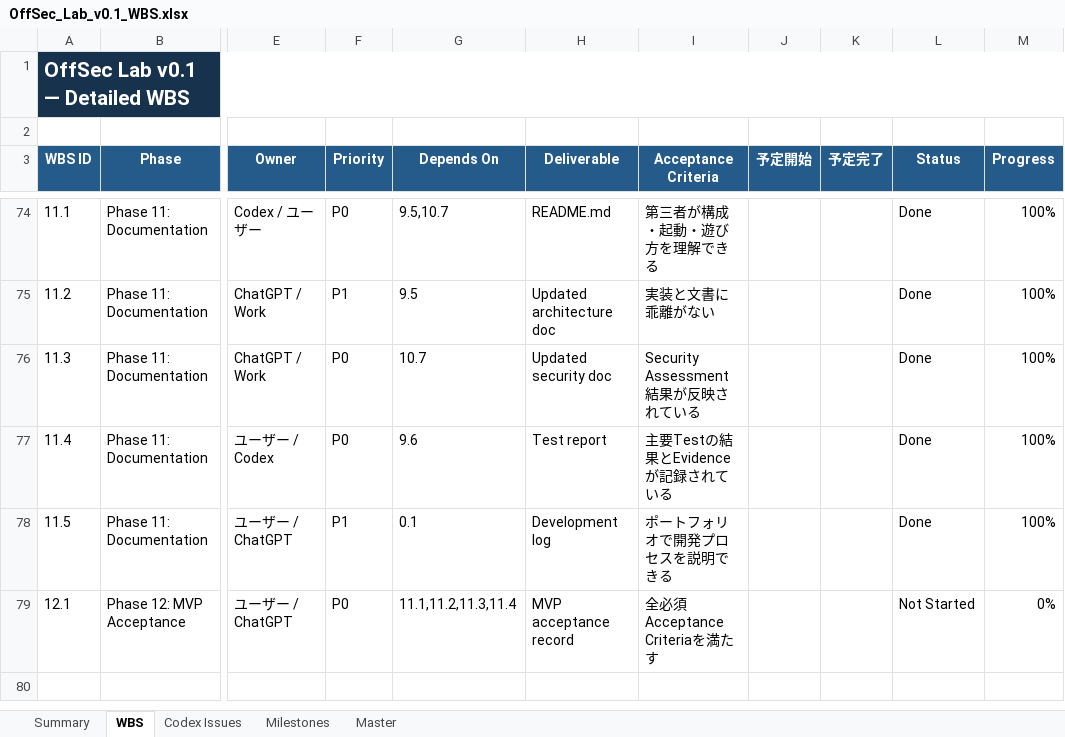
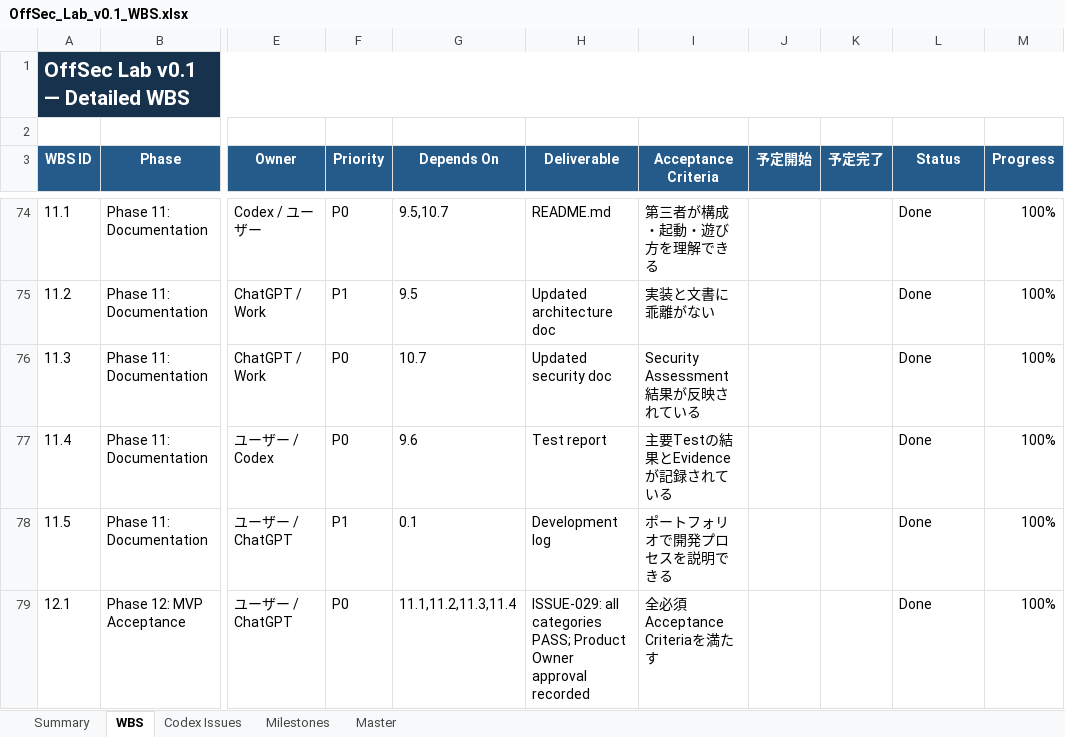
Before and after one commit to logical927/offsec-lab, an Excel workbook: docs/OffSec_Lab_v0.1_WBS.xlsx, sheet WBS, drawn as a sheet; only a part is shown, gaps mark what is left out; values as stored, in another font and other column widths than the file's, no borders; conditional formats and table styles not drawn; the diff names each change by its address in the sheet, - before the commit and + after, or states it on an @@ line.

Commit message:
docs: record OffSec Lab v0.1 MVP acceptance

```diff
--- a/docs/OffSec_Lab_v0.1_WBS.xlsx (sheet WBS)
+++ b/docs/OffSec_Lab_v0.1_WBS.xlsx (sheet WBS)
-H79 (Deliverable): MVP acceptance record
+H79 (Deliverable): ISSUE-029: all categories PASS; Product Owner approval recorded
-L79 (Status): Not Started
+L79 (Status): Done
-M79 (Progress): 0%
+M79 (Progress): 100%
```
Also changed, not shown: sheet Summary, sheet Milestones, sheet Codex Issues, 1 other file.
